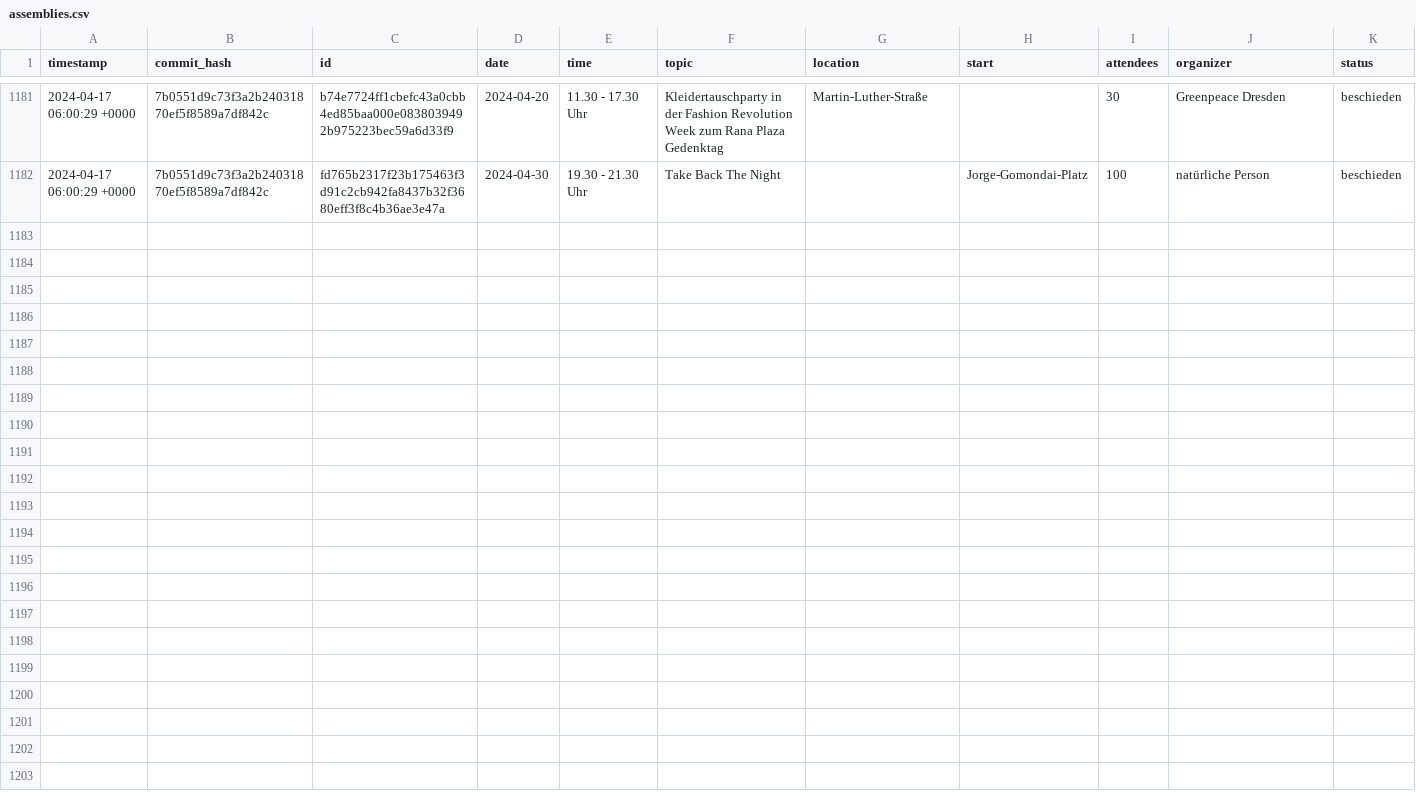
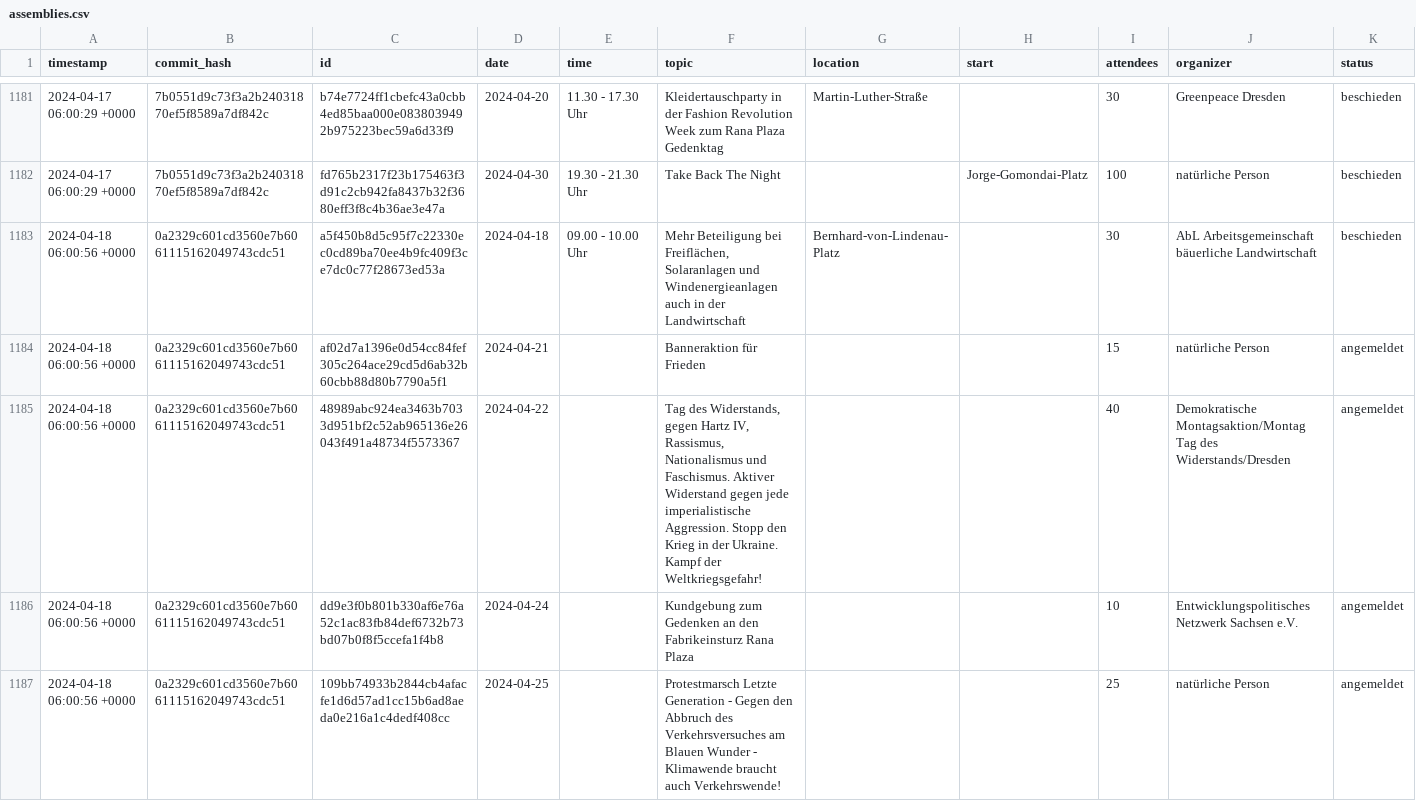
Before and after one commit to kiliankoe/versammlungen-in-dresden, a CSV file: assemblies.csv, drawn as a sheet; only a part is shown, gaps mark what is left out; the diff covers the shown part only; the diff names each change by its address in the sheet, - before the commit and + after, or states it on an @@ line.

```diff
--- a/assemblies.csv
+++ b/assemblies.csv
+row 1183: 2024-04-18 06:00:56 +0000 | 0a2329c601cd3560e7b6061115162049743cdc51 | a5f450b8d5c95f7c22330ec0cd89ba70ee4b9fc409f3ce7dc0c77f28673ed53a | 2024-04-18 | 09.00 - 10.00 Uhr | Mehr Beteiligung bei Freiflächen, Solaranlagen und Windenergieanlagen auch in der Landwirtschaft | Bernhard-von-Lindenau-Platz |  | 30 | AbL Arbeitsgemeinschaft bäuerliche Landwirtschaft | beschieden
+row 1184: 2024-04-18 06:00:56 +0000 | 0a2329c601cd3560e7b6061115162049743cdc51 | af02d7a1396e0d54cc84fef305c264ace29cd5d6ab32b60cbb88d80b7790a5f1 | 2024-04-21 |  | Banneraktion für Frieden |  |  | 15 | natürliche Person | angemeldet
+row 1185: 2024-04-18 06:00:56 +0000 | 0a2329c601cd3560e7b6061115162049743cdc51 | 48989abc924ea3463b7033d951bf2c52ab965136e26043f491a48734f5573367 | 2024-04-22 |  | Tag des Widerstands, gegen Hartz IV, Rassismus, Nationalismus und Faschismus. Aktiver Widerstand gegen jede imperialistische Aggression. Stopp den Krieg in der Ukraine. Kampf der Weltkriegsgefahr! |  |  | 40 | Demokratische Montagsaktion/Montag Tag des Widerstands/Dresden | angemeldet
+row 1186: 2024-04-18 06:00:56 +0000 | 0a2329c601cd3560e7b6061115162049743cdc51 | dd9e3f0b801b330af6e76a52c1ac83fb84def6732b73bd07b0f8f5ccefa1f4b8 | 2024-04-24 |  | Kundgebung zum Gedenken an den Fabrikeinsturz Rana Plaza |  |  | 10 | Entwicklungspolitisches Netzwerk Sachsen e.V. | angemeldet
+row 1187: 2024-04-18 06:00:56 +0000 | 0a2329c601cd3560e7b6061115162049743cdc51 | 109bb74933b2844cb4afacfe1d6d57ad1cc15b6ad8aeda0e216a1c4dedf408cc | 2024-04-25 |  | Protestmarsch Letzte Generation - Gegen den Abbruch des Verkehrsversuches am Blauen Wunder - Klimawende braucht auch Verkehrswende! |  |  | 25 | natürliche Person | angemeldet
```
Also changed, not shown: 5 added rows elsewhere in this file.
